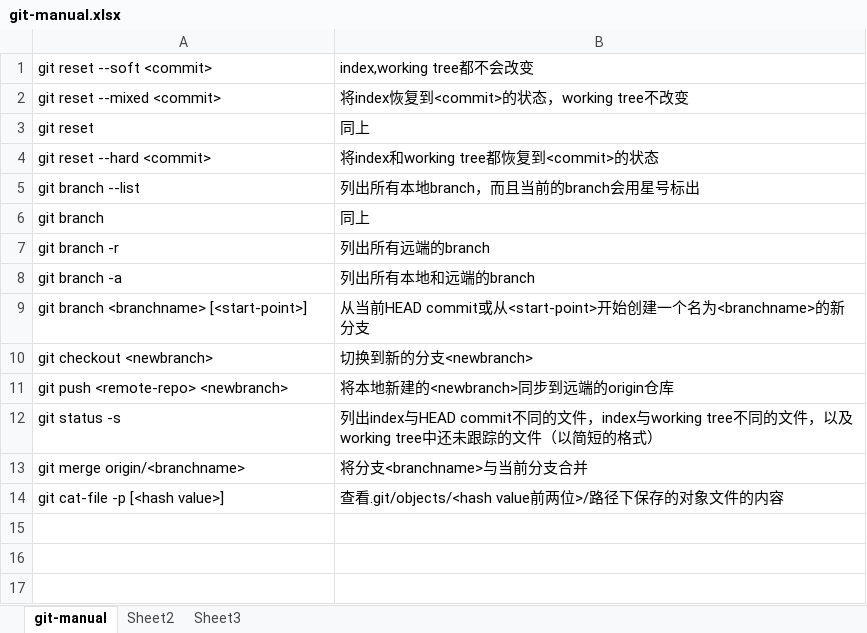
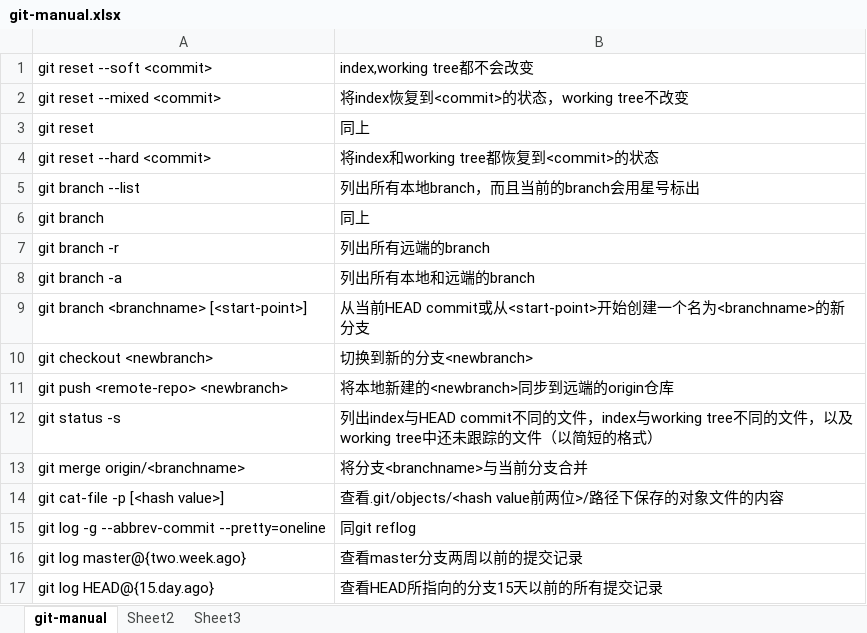
Before and after one commit to lucmann/lkm4wsl2, an Excel workbook: git-manual.xlsx, sheet git-manual, drawn as a sheet; values as stored, in another font and other column widths than the file's, no borders; the diff names each change by its address in the sheet, - before the commit and + after, or states it on an @@ line.

Commit message:
我不禁感叹Git真TMNB

```diff
--- a/git-manual.xlsx (sheet git-manual)
+++ b/git-manual.xlsx (sheet git-manual)
+row 15: git log -g --abbrev-commit --pretty=oneline | 同git reflog
+row 16: git log master@{two.week.ago} | 查看master分支两周以前的提交记录
+row 17: git log HEAD@{15.day.ago} | 查看HEAD所指向的分支15天以前的所有提交记录
```
